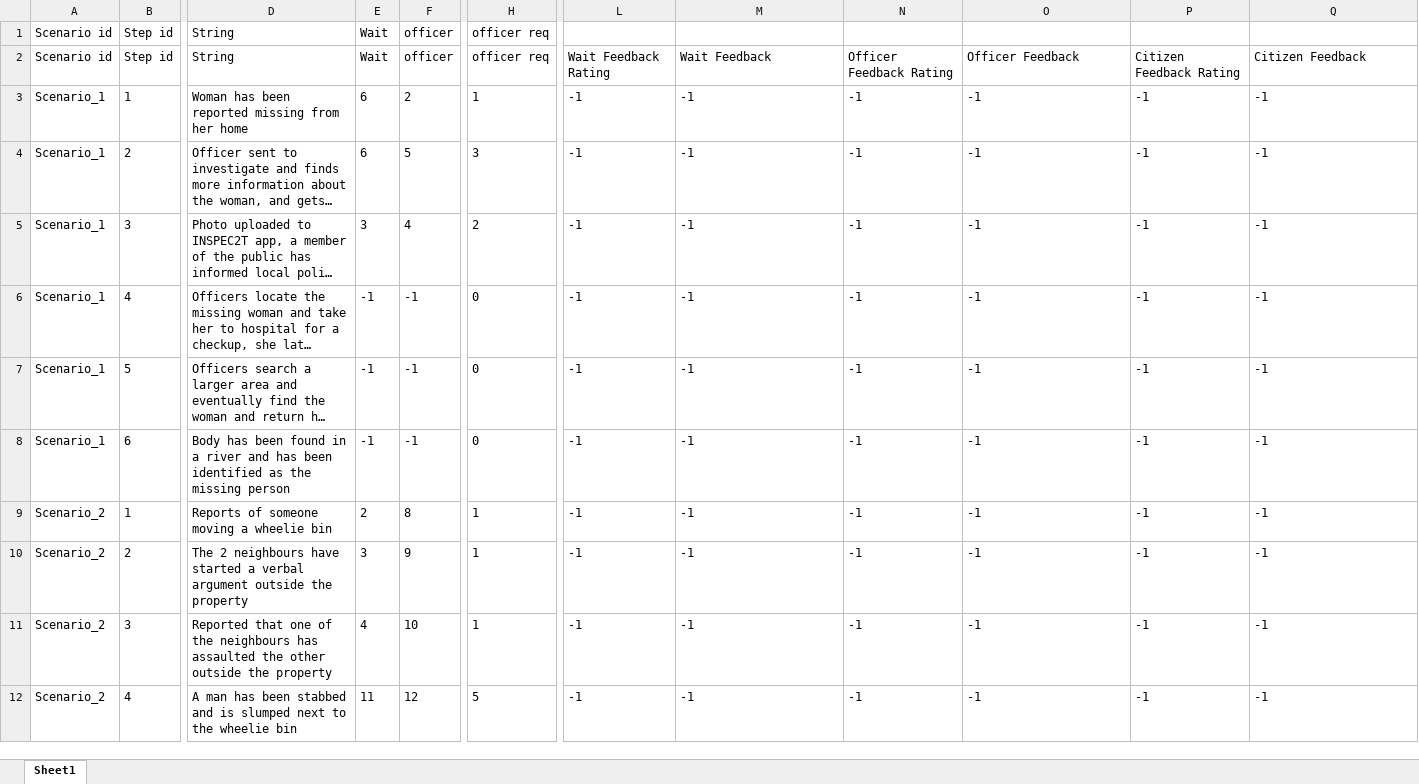
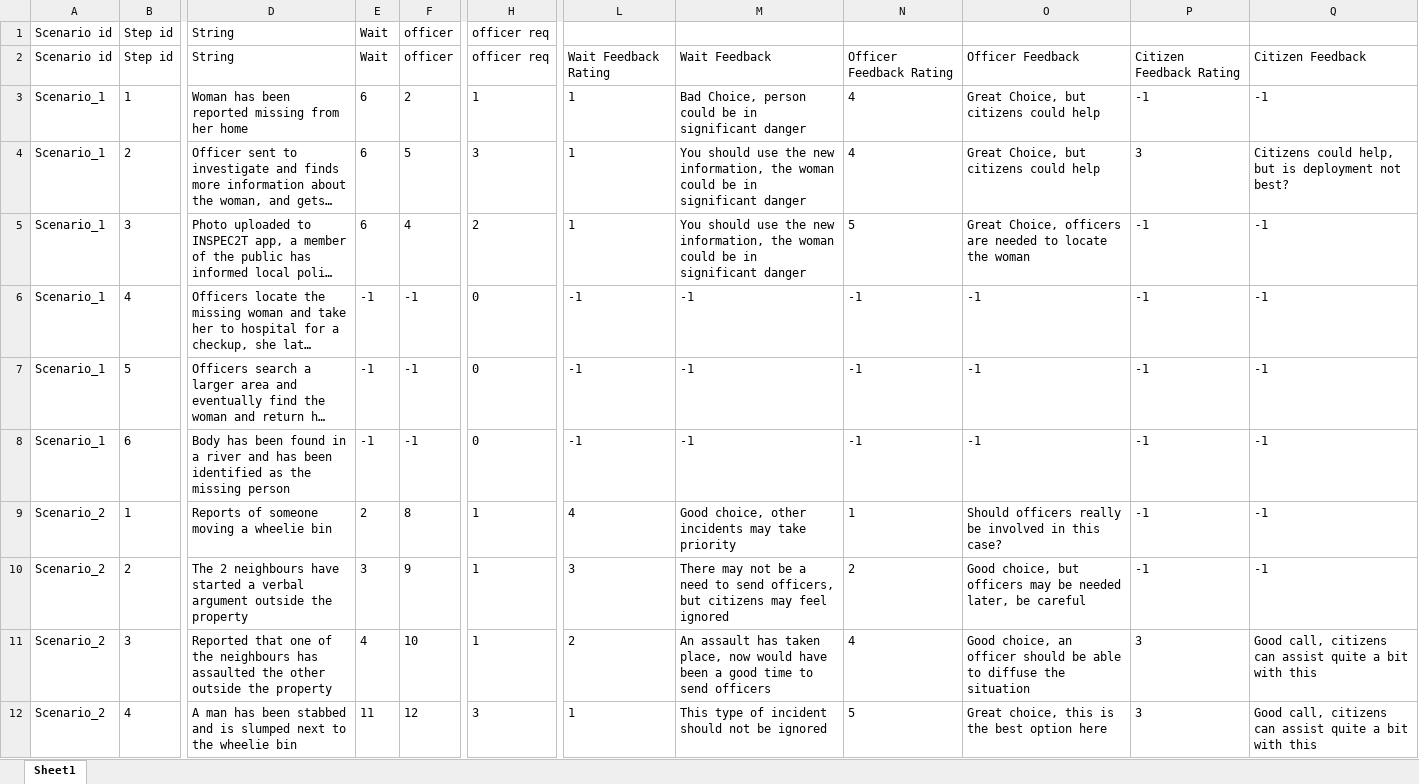
Before and after one commit to FelixWentworth/ResourceForce, an Excel workbook: Assets/Resources/RFScenarios/Preston/AllLancashireScenarios.xlsx, sheet Sheet1, drawn as a sheet; only a part is shown, gaps mark what is left out; long unchanged cells end in …; values as stored, in another font and other column widths than the file's, no borders; conditional formats not drawn; the diff covers the shown part only; the diff names each change by its address in the sheet, - before the commit and + after, or states it on an @@ line.

```diff
--- a/Assets/Resources/RFScenarios/Preston/AllLancashireScenarios.xlsx (sheet Sheet1)
+++ b/Assets/Resources/RFScenarios/Preston/AllLancashireScenarios.xlsx (sheet Sheet1)
-L3:L5: -1
+L3:L5: 1
-M3: -1
+M3: Bad Choice, person could be in significant danger
-N3:N4: -1
+N3:N4: 4
-O3:O4: -1
+O3:O4: Great Choice, but citizens could help
-M4:M5: -1
+M4:M5: You should use the new information, the woman could be in significant danger
-P4: -1
+P4: 3
-Q4: -1
+Q4: Citizens could help, but is deployment not best?
-E5 (Wait): 3
+E5 (Wait): 6
-N5: -1
+N5: 5
-O5: -1
+O5: Great Choice, officers are needed to locate the woman
-L9: -1
+L9: 4
-M9: -1
+M9: Good choice, other incidents may take priority
-N9: -1
+N9: 1
-O9: -1
+O9: Should officers really be involved in this case?
-L10: -1
+L10: 3
-M10: -1
+M10: There may not be a need to send officers, but citizens may feel ignored
-N10: -1
+N10: 2
-O10: -1
+O10: Good choice, but officers may be needed later, be careful
-L11: -1
+L11: 2
-M11: -1
+M11: An assault has taken place, now would have been a good time to send officers
-N11: -1
+N11: 4
-O11: -1
+O11: Good choice, an officer should be able to diffuse the situation
-P11:P12: -1
+P11:P12: 3
-Q11:Q12: -1
+Q11:Q12: Good call, citizens can assist quite a bit with this
-H12 (officer req): 5
+H12 (officer req): 3
-L12: -1
+L12: 1
-M12: -1
+M12: This type of incident should not be ignored
-N12: -1
+N12: 5
-O12: -1
+O12: Great choice, this is the best option here
```
Also changed, not shown: 283 edited cells elsewhere in this sheet, Assets/Resources/StringFile.xlsx, 4 other files.
